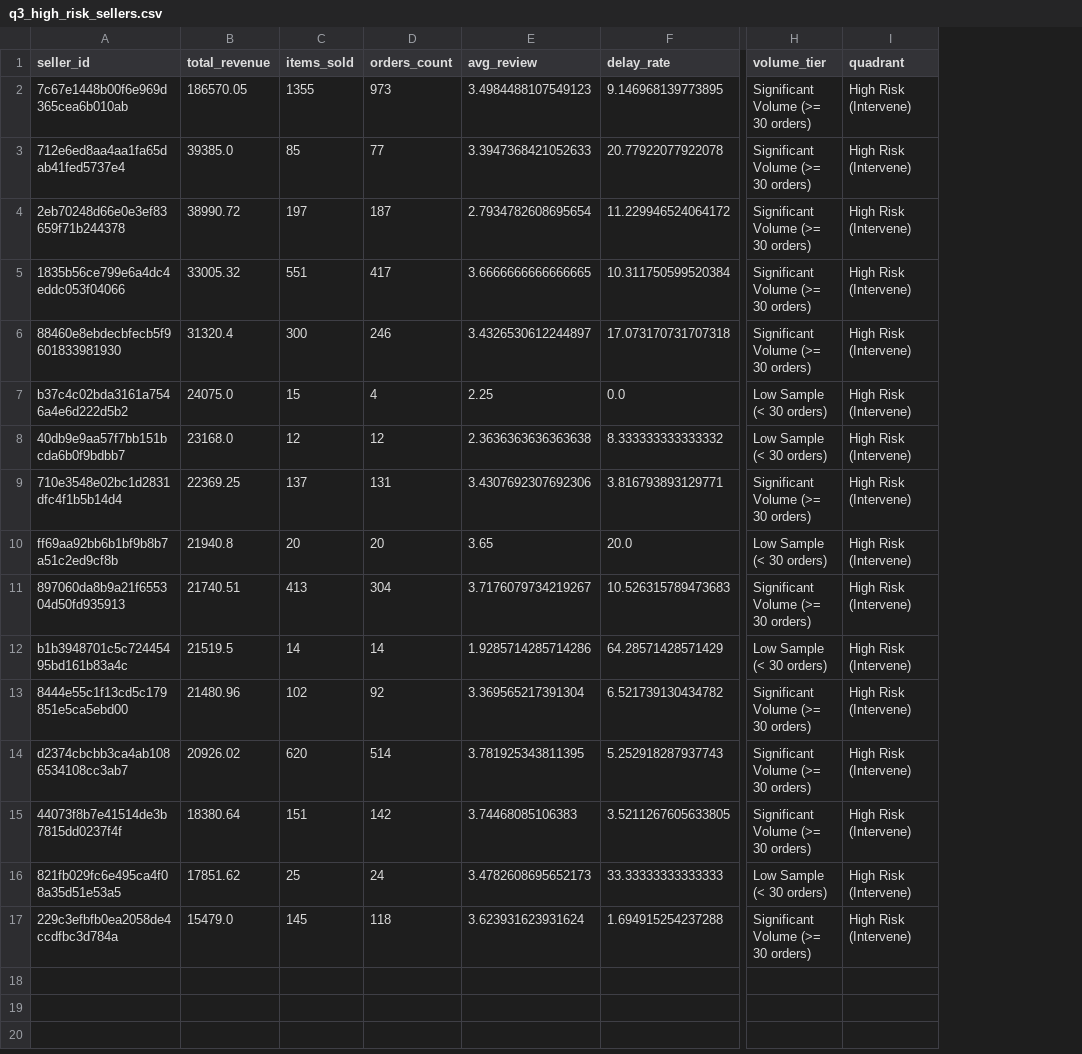
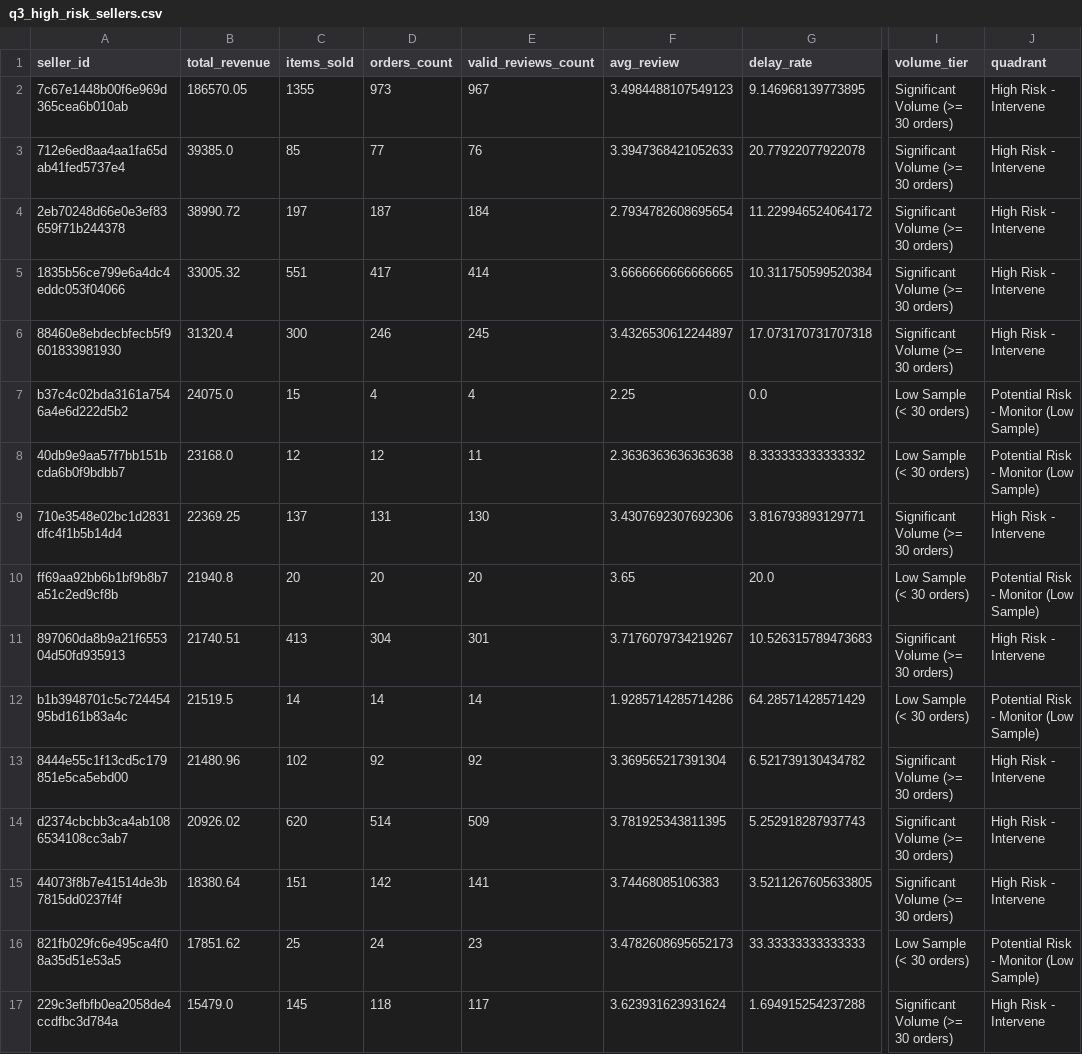
Before and after one commit to Baotran265/olist-ecommerce-data-analyst, a CSV file: outputs/tables/q3_high_risk_sellers.csv, drawn as a sheet; only a part is shown, gaps mark what is left out; addresses are those after the commit; the diff names each change by its address in the sheet, - before the commit and + after, or states it on an @@ line.

```diff
--- a/outputs/tables/q3_high_risk_sellers.csv
+++ b/outputs/tables/q3_high_risk_sellers.csv
+column E (valid_reviews_count), rows 2-17: 967 | 76 | 184 | 414 | 245 | 4 | 11 | 130 | 20 | 301 | 14 | 92 | 509 | 141 | 23 | 117
-J2:J6 (quadrant): High Risk (Intervene)
+J2:J6 (quadrant): High Risk - Intervene
-J7:J8 (quadrant): High Risk (Intervene)
+J7:J8 (quadrant): Potential Risk - Monitor (Low Sample)
-J9 (quadrant): High Risk (Intervene)
+J9 (quadrant): High Risk - Intervene
-J10 (quadrant): High Risk (Intervene)
+J10 (quadrant): Potential Risk - Monitor (Low Sample)
-J11 (quadrant): High Risk (Intervene)
+J11 (quadrant): High Risk - Intervene
-J12 (quadrant): High Risk (Intervene)
+J12 (quadrant): Potential Risk - Monitor (Low Sample)
-J13:J15 (quadrant): High Risk (Intervene)
+J13:J15 (quadrant): High Risk - Intervene
-J16 (quadrant): High Risk (Intervene)
+J16 (quadrant): Potential Risk - Monitor (Low Sample)
-J17 (quadrant): High Risk (Intervene)
+J17 (quadrant): High Risk - Intervene
```
Also changed, not shown: outputs/tables/data_cleaning_summary.csv, outputs/tables/q4_category_performance.csv, 18 other files.
